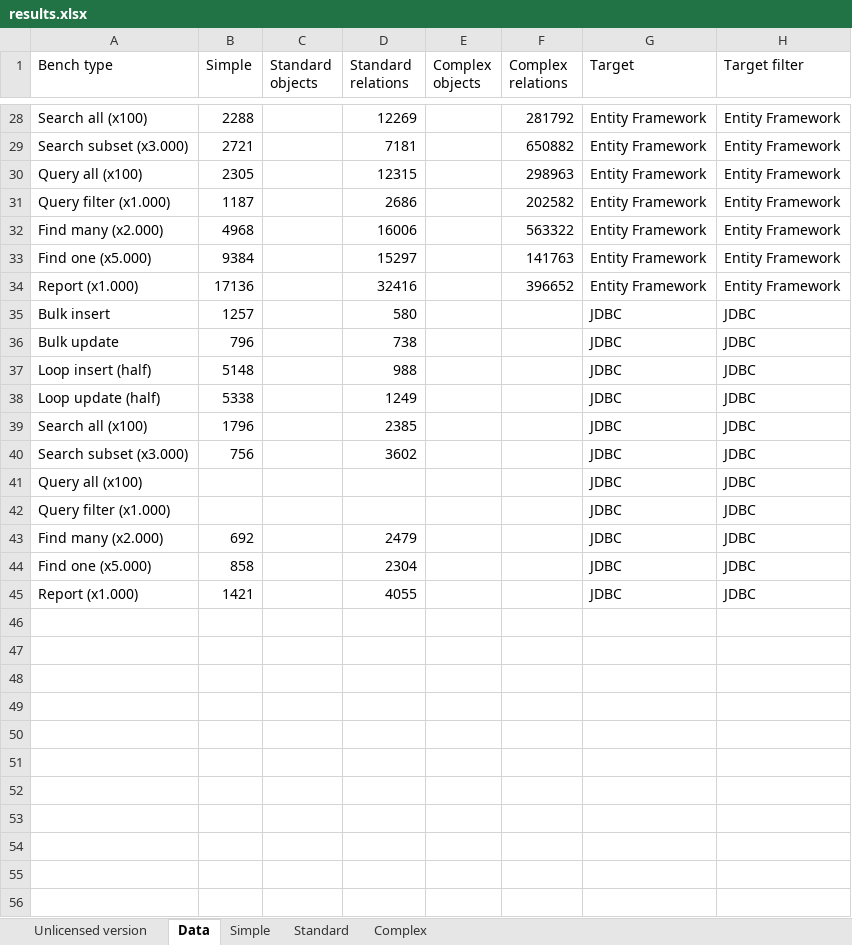
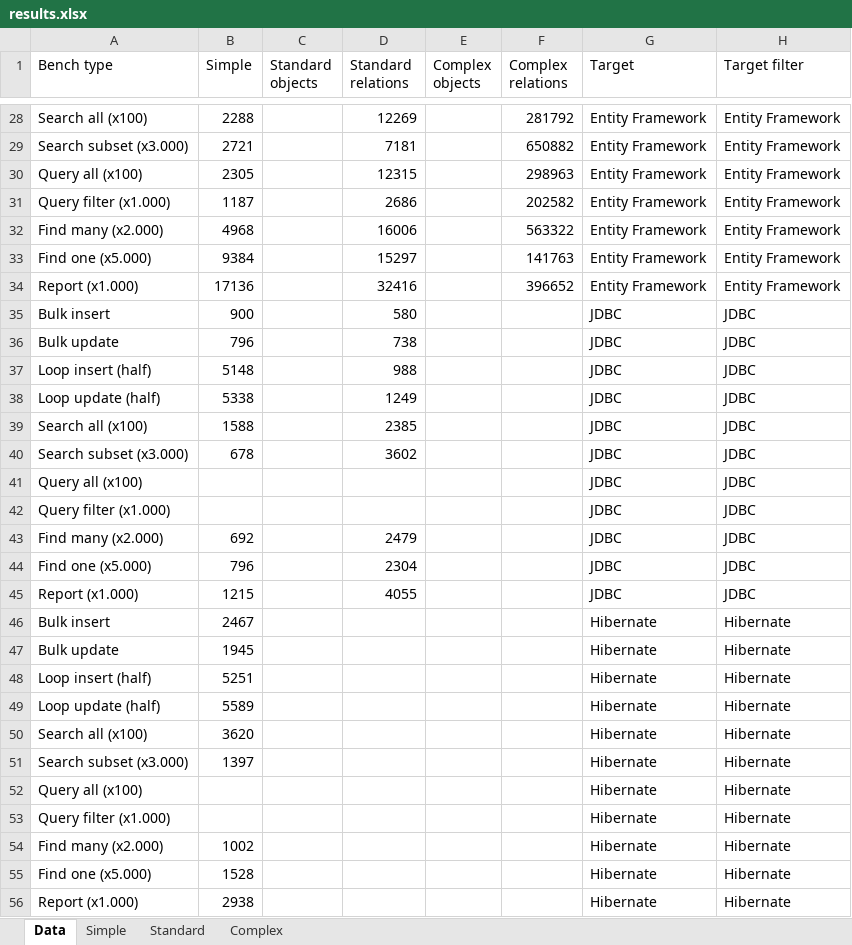
Before and after one commit to ngs-doo/dal-benchmark, an Excel workbook: results/results.xlsx, sheet Data, drawn as a sheet; only a part is shown, gaps mark what is left out; values as stored, in another font and other column widths than the file's, no borders; table styles not drawn; the diff names each change by its address in the sheet, - before the commit and + after, or states it on an @@ line.

Commit message:
Forced Hibernate to behave correctly.
Provided stateless session with explicit connection and managed setAutocommit and commit on it.

```diff
--- a/results/results.xlsx (sheet Data)
+++ b/results/results.xlsx (sheet Data)
-sheet tab: Unlicensed version
-B35 (Simple): 1257
+B35 (Simple): 900
-B39 (Simple): 1796
+B39 (Simple): 1588
-B40 (Simple): 756
+B40 (Simple): 678
-B44 (Simple): 858
+B44 (Simple): 796
-B45 (Simple): 1421
+B45 (Simple): 1215
+row 46: Bulk insert | 2467 |  |  |  |  | Hibernate | Hibernate
+row 47: Bulk update | 1945 |  |  |  |  | Hibernate | Hibernate
+row 48: Loop insert (half) | 5251 |  |  |  |  | Hibernate | Hibernate
+row 49: Loop update (half) | 5589 |  |  |  |  | Hibernate | Hibernate
+row 50: Search all (x100) | 3620 |  |  |  |  | Hibernate | Hibernate
+row 51: Search subset (x3.000) | 1397 |  |  |  |  | Hibernate | Hibernate
+row 52: Query all (x100) |  |  |  |  |  | Hibernate | Hibernate
+row 53: Query filter (x1.000) |  |  |  |  |  | Hibernate | Hibernate
+row 54: Find many (x2.000) | 1002 |  |  |  |  | Hibernate | Hibernate
+row 55: Find one (x5.000) | 1528 |  |  |  |  | Hibernate | Hibernate
+row 56: Report (x1.000) | 2938 |  |  |  |  | Hibernate | Hibernate
```
Also changed, not shown: sheet Simple, charts or pictures, 7 other files.
